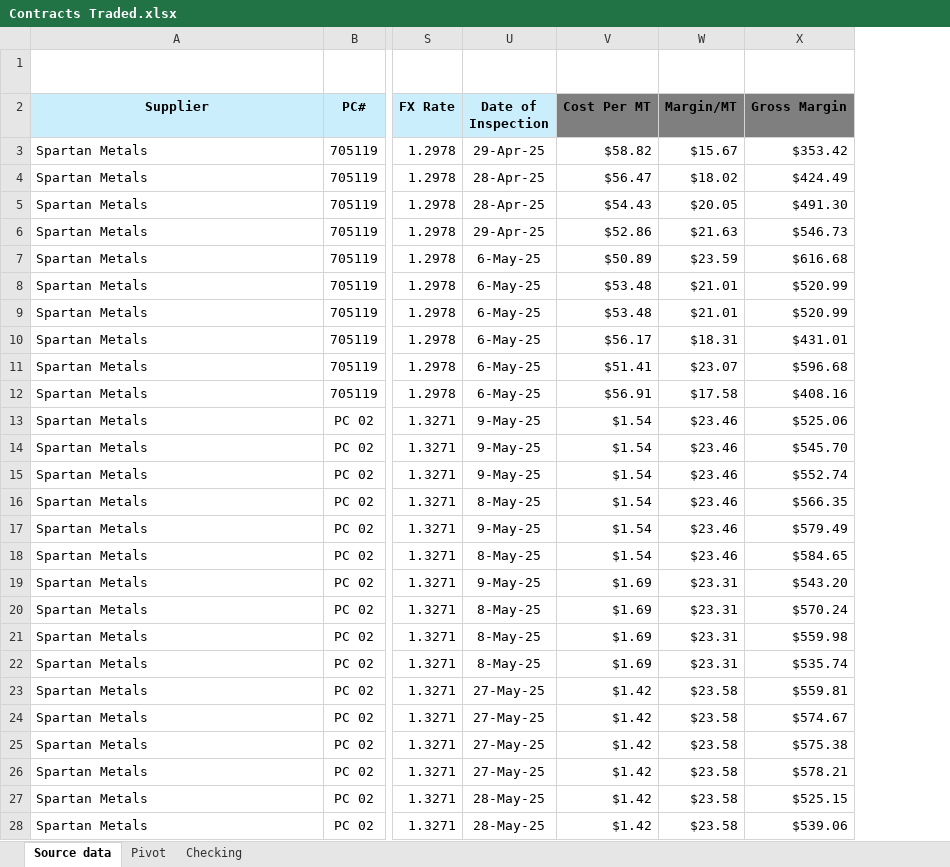
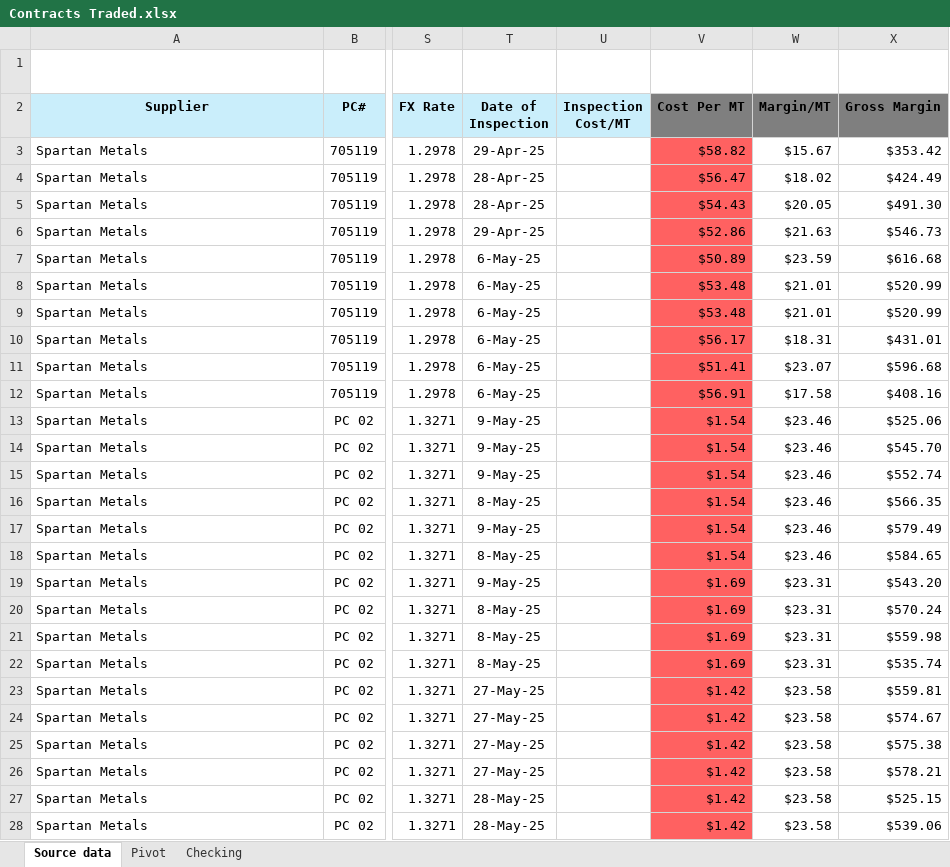
Before and after one commit to Numer-heselwood/WHL-exports-tracker, an Excel workbook: Contracts Traded.xlsx, sheet Source data, drawn as a sheet; only a part is shown, gaps mark what is left out; values as stored, in another font and other column widths than the file's, no borders; conditional formats and table styles not drawn; the diff covers the shown part only; the diff names each change by its address in the sheet, - before the commit and + after, or states it on an @@ line.

```diff
--- a/Contracts Traded.xlsx (sheet Source data)
+++ b/Contracts Traded.xlsx (sheet Source data)
+column U (Inspection Cost/MT), empty
-V3:V28 fill: none
+V3:V28 fill: #FF6161
```
Also changed, not shown: 6 added rows, 5 removed rows, 9 edited cells and cell formats elsewhere in this sheet, sheet Pivot, formulas that keep their value, hidden cells, charts or pictures.
